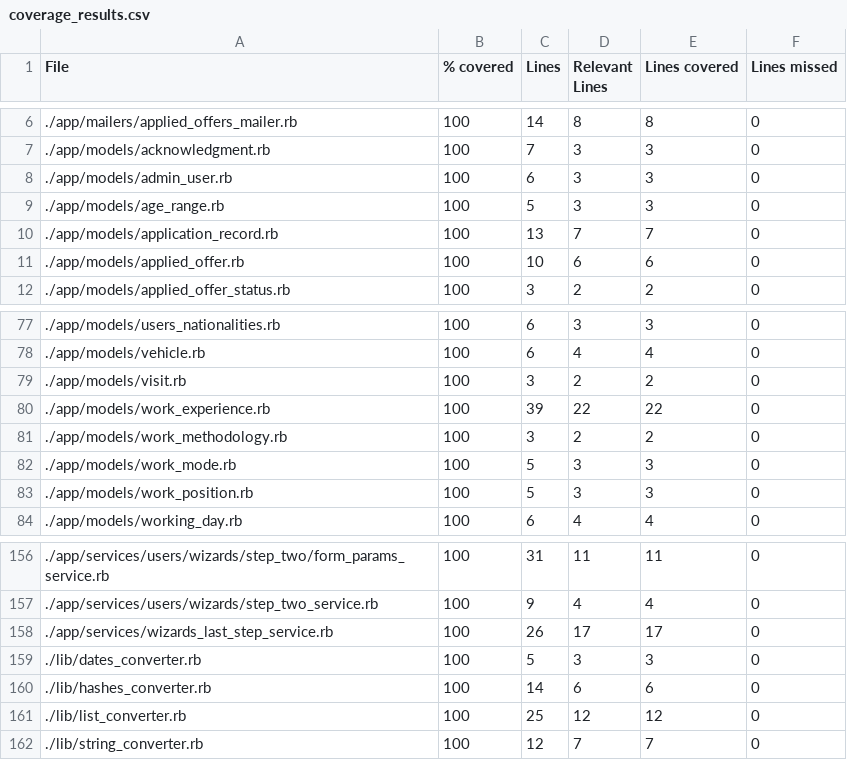
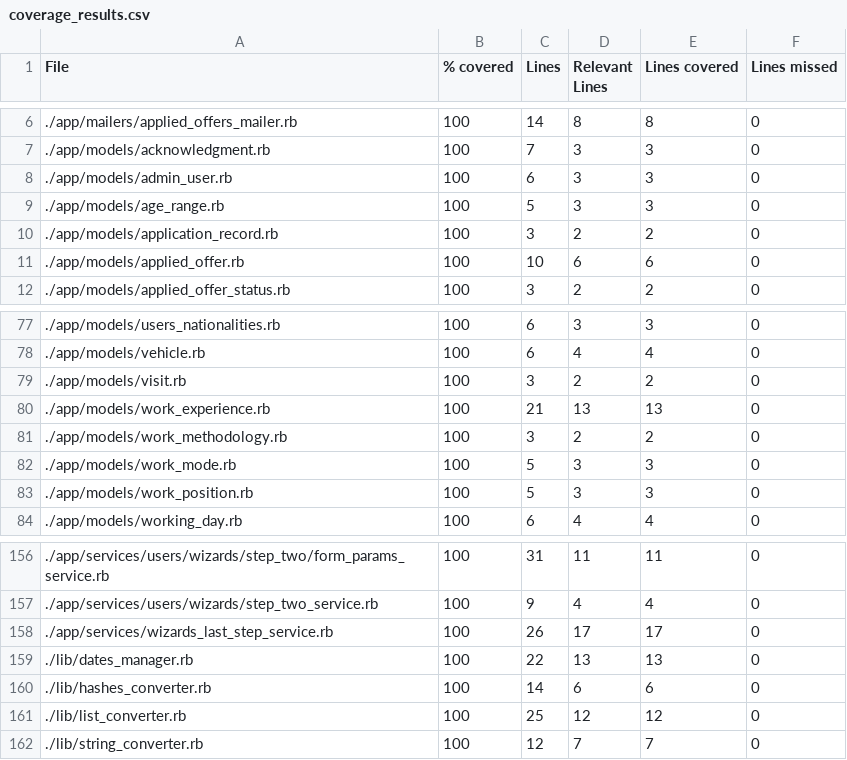
Before and after one commit to vlaguzman/hoytrabajas, a CSV file: coverage_results.csv, drawn as a sheet; only a part is shown, gaps mark what is left out.

```diff
--- a/coverage_results.csv
+++ b/coverage_results.csv
@@ -9,3 +9,3 @@ File,% covered,Lines,Relevant Lines,Lines covered,Lines missed
 "./app/models/age_range.rb",100,5,3,3,0
-"./app/models/application_record.rb",100,13,7,7,0
+"./app/models/application_record.rb",100,3,2,2,0
 "./app/models/applied_offer.rb",100,10,6,6,0
@@ -79,3 +79,3 @@ File,% covered,Lines,Relevant Lines,Lines covered,Lines missed
 "./app/models/visit.rb",100,3,2,2,0
-"./app/models/work_experience.rb",100,39,22,22,0
+"./app/models/work_experience.rb",100,21,13,13,0
 "./app/models/work_methodology.rb",100,3,2,2,0
@@ -158,3 +158,3 @@ File,% covered,Lines,Relevant Lines,Lines covered,Lines missed
 "./app/services/wizards_last_step_service.rb",100,26,17,17,0
-"./lib/dates_converter.rb",100,5,3,3,0
+"./lib/dates_manager.rb",100,22,13,13,0
 "./lib/hashes_converter.rb",100,14,6,6,0
```
Also changed, not shown: 5 other files.
